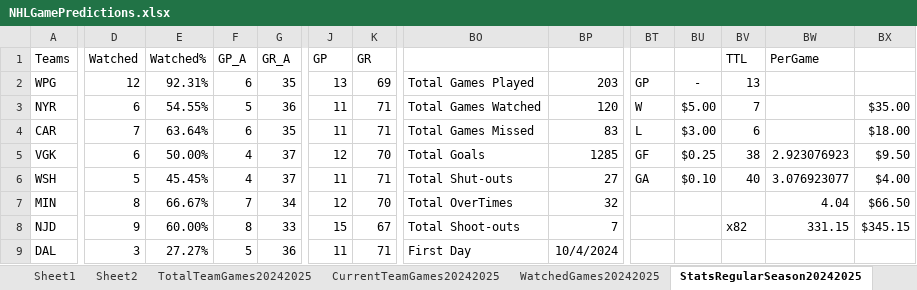
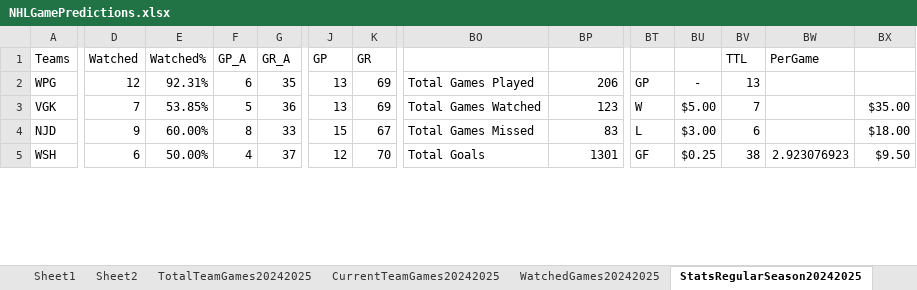
Before and after one commit to abriggs914/Coding_Practice, an Excel workbook: Python/Jerseys/NHLGamePredictions.xlsx, sheet StatsRegularSeason20242025, drawn as a sheet; only a part is shown, gaps mark what is left out; values as stored, in another font and other column widths than the file's, no borders; conditional formats and table styles not drawn; removed rows and columns are numbered as before the commit, all else as after; rows hold the shown columns only; the diff covers the shown part only; the diff names each change by its address in the sheet, - before the commit and + after, or states it on an @@ line.

Commit message:
2024-11-07 GamePredictions

```diff
--- a/Python/Jerseys/NHLGamePredictions.xlsx (sheet StatsRegularSeason20242025)
+++ b/Python/Jerseys/NHLGamePredictions.xlsx (sheet StatsRegularSeason20242025)
-BP2: 203
+BP2: 206
-row 3: NYR | 6 | 54.55% | 5 | 36 | 11 | 71 | Total Games Watched | 120 | W | $5.00 | 7 |  | $35.00
-row 4: CAR | 7 | 63.64% | 6 | 35 | 11 | 71 | Total Games Missed | 83 | L | $3.00 | 6 |  | $18.00
-D3 (Watched): 6
+D3 (Watched): 7
-E3 (Watched%): 50.00%
+E3 (Watched%): 53.85%
-F3 (GP_A): 4
+F3 (GP_A): 5
-G3 (GR_A): 37
+G3 (GR_A): 36
-J3 (GP): 12
+J3 (GP): 13
-K3 (GR): 70
+K3 (GR): 69
-BO3: Total Goals
+BO3: Total Games Watched
-BP3: 1285
+BP3: 123
-BT3: GF
+BT3: W
-BU3: $0.25
+BU3: $5.00
-BV3 (TTL): 38
+BV3 (TTL): 7
-BW3 (PerGame): 2.923076923
+BW3 (PerGame): (empty)
-BX3: $9.50
+BX3: $35.00
-row 6: WSH | 5 | 45.45% | 4 | 37 | 11 | 71 | Total Shut-outs | 27 | GA | $0.10 | 40 | 3.076923077 | $4.00
-row 7: MIN | 8 | 66.67% | 7 | 34 | 12 | 70 | Total OverTimes | 32 |  |  |  | 4.04 | $66.50
-BO4: Total Shoot-outs
+BO4: Total Games Missed
-BP4: 7
+BP4: 83
-BT4: (empty)
+BT4: L
-BU4: (empty)
+BU4: $3.00
-BV4 (TTL): x82
+BV4 (TTL): 6
-BW4 (PerGame): 331.15
+BW4 (PerGame): (empty)
-BX4: $345.15
+BX4: $18.00
-row 9: DAL | 3 | 27.27% | 5 | 36 | 11 | 71 | First Day | 10/4/2024
+row 5: WSH | 6 | 50.00% | 4 | 37 | 12 | 70 | Total Goals | 1301 | GF | $0.25 | 38 | 2.923076923 | $9.50
```
Also changed, not shown: 10 added rows, 6 removed rows, 7 moved rows and 87 edited cells elsewhere in this sheet, sheet Sheet2, sheet Sheet1, sheet DataRegularSeason20242025, sheet CurrentTeamGames20242025, sheet WatchedGames20242025, formulas that keep their value, charts or pictures, 1 other file.
